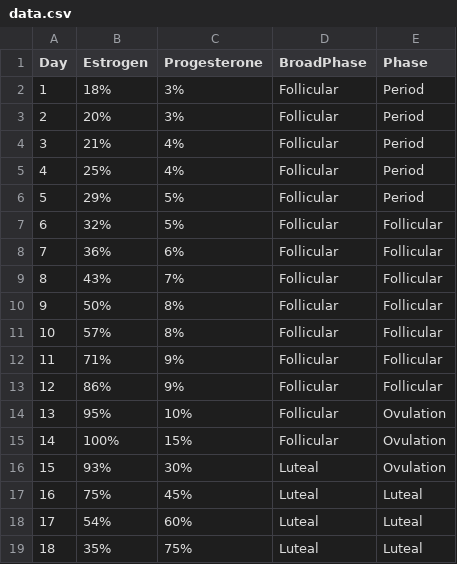
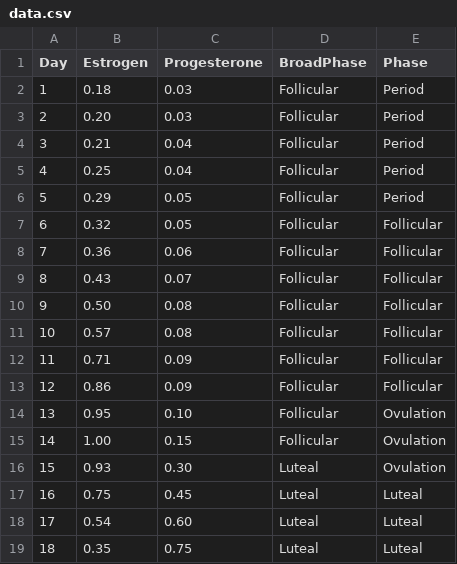
Before and after one commit to 598team30/598team30.github.io, a CSV file: data.csv, drawn as a sheet; only a part is shown; the diff covers the shown part only.

```diff
--- a/data.csv
+++ b/data.csv
@@ -1,19 +1,19 @@
 Day,Estrogen,Progesterone,BroadPhase,Phase
-1,18%,3%,Follicular,Period
-2,20%,3%,Follicular,Period
-3,21%,4%,Follicular,Period
-4,25%,4%,Follicular,Period
-5,29%,5%,Follicular,Period
-6,32%,5%,Follicular,Follicular
-7,36%,6%,Follicular,Follicular
-8,43%,7%,Follicular,Follicular
-9,50%,8%,Follicular,Follicular
-10,57%,8%,Follicular,Follicular
-11,71%,9%,Follicular,Follicular
-12,86%,9%,Follicular,Follicular
-13,95%,10%,Follicular,Ovulation
-14,100%,15%,Follicular,Ovulation
-15,93%,30%,Luteal,Ovulation
-16,75%,45%,Luteal,Luteal
-17,54%,60%,Luteal,Luteal
-18,35%,75%,Luteal,Luteal
+1,0.18,0.03,Follicular,Period
+2,0.20,0.03,Follicular,Period
+3,0.21,0.04,Follicular,Period
+4,0.25,0.04,Follicular,Period
+5,0.29,0.05,Follicular,Period
+6,0.32,0.05,Follicular,Follicular
+7,0.36,0.06,Follicular,Follicular
+8,0.43,0.07,Follicular,Follicular
+9,0.50,0.08,Follicular,Follicular
+10,0.57,0.08,Follicular,Follicular
+11,0.71,0.09,Follicular,Follicular
+12,0.86,0.09,Follicular,Follicular
+13,0.95,0.10,Follicular,Ovulation
+14,1.00,0.15,Follicular,Ovulation
+15,0.93,0.30,Luteal,Ovulation
+16,0.75,0.45,Luteal,Luteal
+17,0.54,0.60,Luteal,Luteal
+18,0.35,0.75,Luteal,Luteal
```
Also changed, not shown: 20 edited cells elsewhere in this file, 1 other file.
